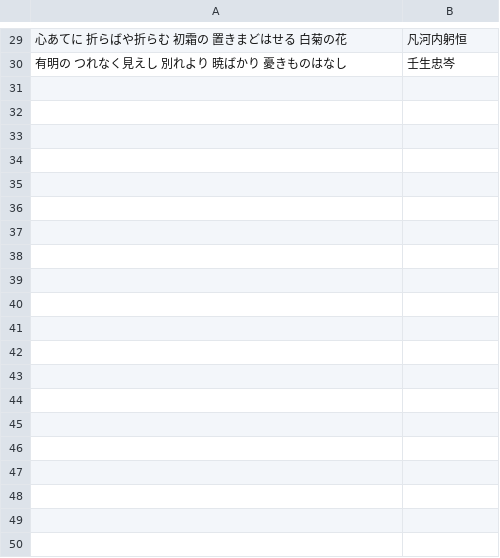
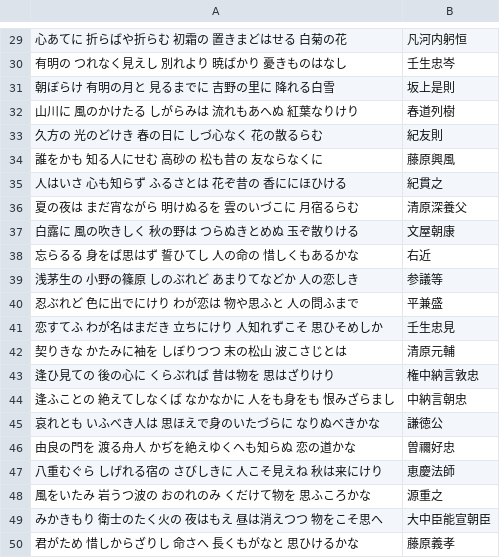
Before and after one commit to 83c2c823b8/hyakunin, a CSV file: hyaku.csv, drawn as a sheet; only a part is shown, gaps mark what is left out; the diff covers the shown part only; the diff names each change by its address in the sheet, - before the commit and + after, or states it on an @@ line.

Commit message:
add

```diff
--- a/hyaku.csv
+++ b/hyaku.csv
+row 31: 朝ぼらけ 有明の月と 見るまでに 吉野の里に 降れる白雪 | 坂上是則
+row 32: 山川に 風のかけたる しがらみは 流れもあへぬ 紅葉なりけり | 春道列樹
+row 33: 久方の 光のどけき 春の日に しづ心なく 花の散るらむ | 紀友則
+row 34: 誰をかも 知る人にせむ 高砂の 松も昔の 友ならなくに | 藤原興風
+row 35: 人はいさ 心も知らず ふるさとは 花ぞ昔の 香ににほひける | 紀貫之
+row 36: 夏の夜は まだ宵ながら 明けぬるを 雲のいづこに 月宿るらむ | 清原深養父
+row 37: 白露に 風の吹きしく 秋の野は つらぬきとめぬ 玉ぞ散りける | 文屋朝康
+row 38: 忘らるる 身をば思はず 誓ひてし 人の命の 惜しくもあるかな | 右近
+row 39: 浅茅生の 小野の篠原 しのぶれど あまりてなどか 人の恋しき | 参議等
+row 40: 忍ぶれど 色に出でにけり わが恋は 物や思ふと 人の問ふまで | 平兼盛
+row 41: 恋すてふ わが名はまだき 立ちにけり 人知れずこそ 思ひそめしか | 壬生忠見
+row 42: 契りきな かたみに袖を しぼりつつ 末の松山 波こさじとは | 清原元輔
+row 43: 逢ひ見ての 後の心に くらぶれば 昔は物を 思はざりけり | 権中納言敦忠
+row 44: 逢ふことの 絶えてしなくば なかなかに 人をも身をも 恨みざらまし | 中納言朝忠
+row 45: 哀れとも いふべき人は 思ほえで身のいたづらに なりぬべきかな | 謙徳公
+row 46: 由良の門を 渡る舟人 かぢを絶えゆくへも知らぬ 恋の道かな | 曽禰好忠
+row 47: 八重むぐら しげれる宿の さびしきに 人こそ見えね 秋は来にけり | 恵慶法師
+row 48: 風をいたみ 岩うつ波の おのれのみ くだけて物を 思ふころかな | 源重之
+row 49: みかきもり 衛士のたく火の 夜はもえ 昼は消えつつ 物をこそ思へ | 大中臣能宣朝臣
+row 50: 君がため 惜しからざりし 命さへ 長くもがなと 思ひけるかな | 藤原義孝
```
Also changed, not shown: 10 added rows elsewhere in this file.
